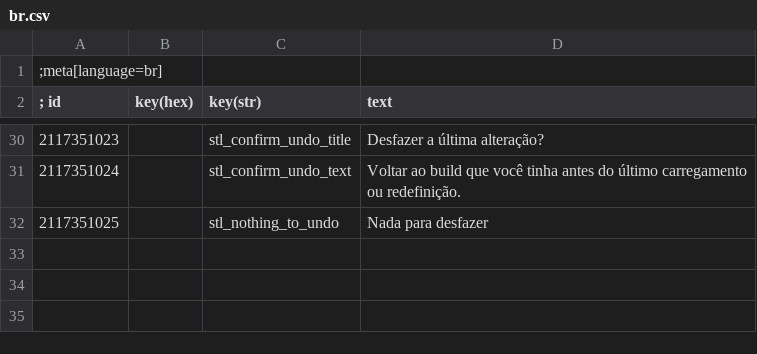
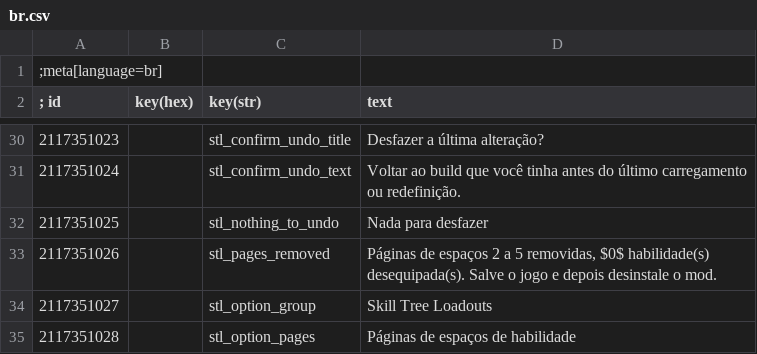
Before and after one commit to devleesch001/tw3-mod-skill-tree-loadouts, a CSV file: src/strings/br.csv, drawn as a sheet; only a part is shown, gaps mark what is left out.

```diff
--- a/src/strings/br.csv
+++ b/src/strings/br.csv
@@ -32 +32,4 @@
 2117351025|        |stl_nothing_to_undo|Nada para desfazer
+2117351026|        |stl_pages_removed|Páginas de espaços 2 a 5 removidas, $0$ habilidade(s) desequipada(s). Salve o jogo e depois desinstale o mod.
+2117351027|        |stl_option_group|Skill Tree Loadouts
+2117351028|        |stl_option_pages|Páginas de espaços de habilidade
```
Also changed, not shown: src/strings/ar.csv, src/strings/jp.csv, 27 other files.
